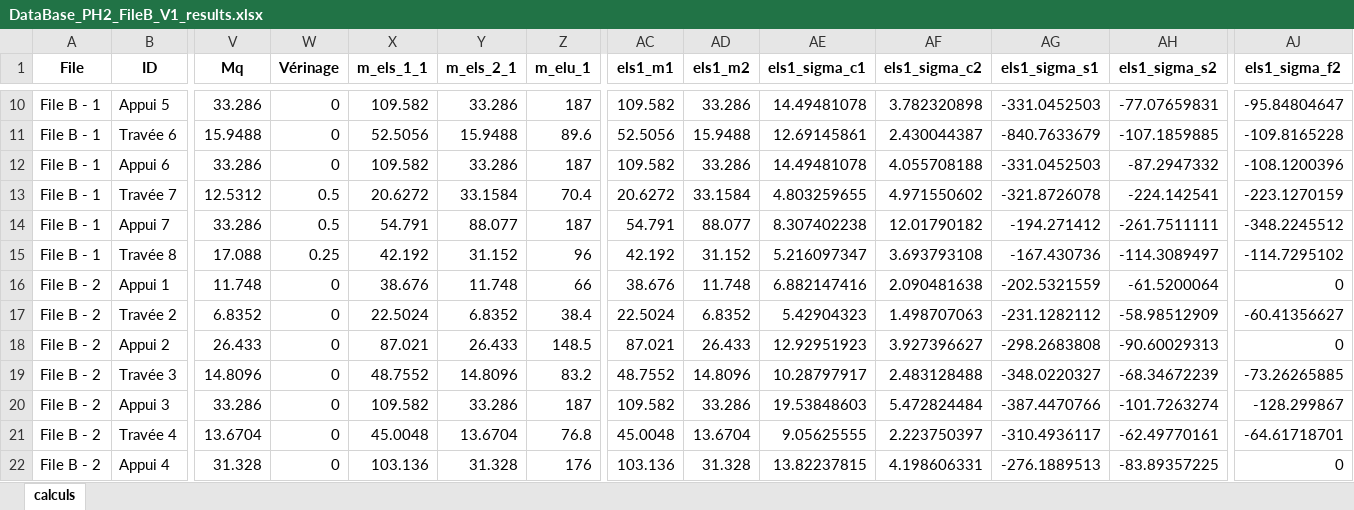
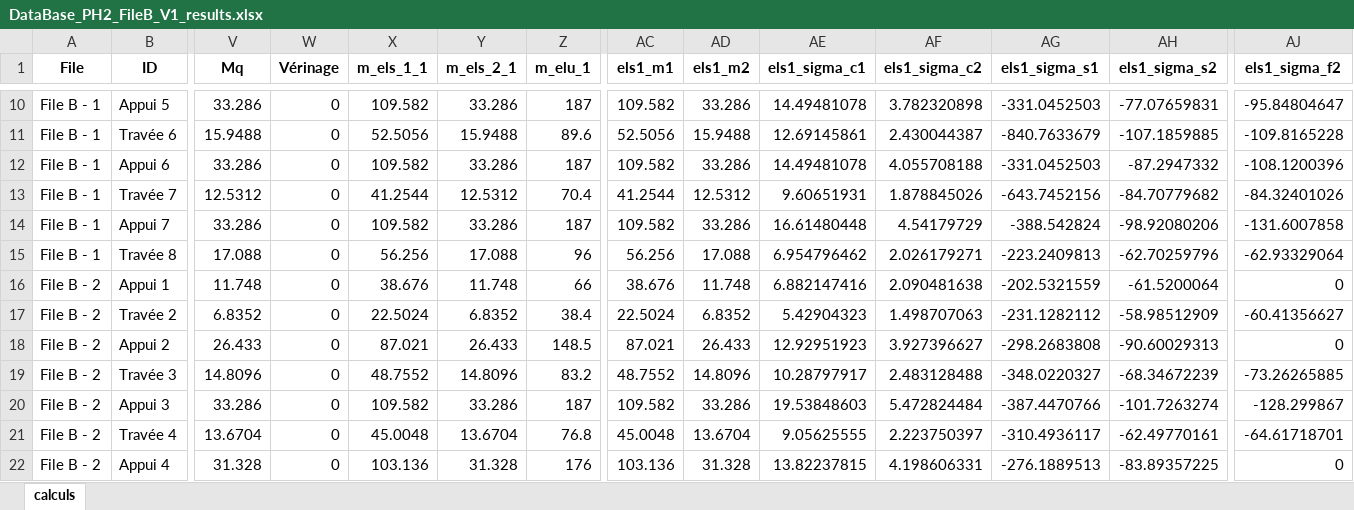
Before and after one commit to phil-vivant/Citallios, an Excel workbook: Calculs/DataBase_PH2_FileB_V1_results.xlsx, sheet calculs, drawn as a sheet; only a part is shown, gaps mark what is left out; values as stored, in another font and other column widths than the file's, no borders; the diff covers the shown part only; the diff names each change by its address in the sheet, - before the commit and + after, or states it on an @@ line.

```diff
--- a/Calculs/DataBase_PH2_FileB_V1_results.xlsx (sheet calculs)
+++ b/Calculs/DataBase_PH2_FileB_V1_results.xlsx (sheet calculs)
-W13:W14 (Vérinage): 0.5
+W13:W14 (Vérinage): 0
-X13 (m_els_1_1): 20.6272
+X13 (m_els_1_1): 41.2544
-Y13 (m_els_2_1): 33.1584
+Y13 (m_els_2_1): 12.5312
-AC13 (els1_m1): 20.6272
+AC13 (els1_m1): 41.2544
-AD13 (els1_m2): 33.1584
+AD13 (els1_m2): 12.5312
-AE13 (els1_sigma_c1): 4.803259655
+AE13 (els1_sigma_c1): 9.60651931
-AF13 (els1_sigma_c2): 4.971550602
+AF13 (els1_sigma_c2): 1.878845026
-AG13 (els1_sigma_s1): -321.8726078
+AG13 (els1_sigma_s1): -643.7452156
-AH13 (els1_sigma_s2): -224.142541
+AH13 (els1_sigma_s2): -84.70779682
-AJ13 (els1_sigma_f2): -223.1270159
+AJ13 (els1_sigma_f2): -84.32401026
-X14 (m_els_1_1): 54.791
+X14 (m_els_1_1): 109.582
-Y14 (m_els_2_1): 88.077
+Y14 (m_els_2_1): 33.286
-AC14 (els1_m1): 54.791
+AC14 (els1_m1): 109.582
-AD14 (els1_m2): 88.077
+AD14 (els1_m2): 33.286
-AE14 (els1_sigma_c1): 8.307402238
+AE14 (els1_sigma_c1): 16.61480448
-AF14 (els1_sigma_c2): 12.01790182
+AF14 (els1_sigma_c2): 4.54179729
-AG14 (els1_sigma_s1): -194.271412
+AG14 (els1_sigma_s1): -388.542824
-AH14 (els1_sigma_s2): -261.7511111
+AH14 (els1_sigma_s2): -98.92080206
-AJ14 (els1_sigma_f2): -348.2245512
+AJ14 (els1_sigma_f2): -131.6007858
-W15 (Vérinage): 0.25
+W15 (Vérinage): 0
-X15 (m_els_1_1): 42.192
+X15 (m_els_1_1): 56.256
-Y15 (m_els_2_1): 31.152
+Y15 (m_els_2_1): 17.088
-AC15 (els1_m1): 42.192
+AC15 (els1_m1): 56.256
-AD15 (els1_m2): 31.152
+AD15 (els1_m2): 17.088
-AE15 (els1_sigma_c1): 5.216097347
+AE15 (els1_sigma_c1): 6.954796462
-AF15 (els1_sigma_c2): 3.693793108
+AF15 (els1_sigma_c2): 2.026179271
-AG15 (els1_sigma_s1): -167.430736
+AG15 (els1_sigma_s1): -223.2409813
-AH15 (els1_sigma_s2): -114.3089497
+AH15 (els1_sigma_s2): -62.70259796
-AJ15 (els1_sigma_f2): -114.7295102
+AJ15 (els1_sigma_f2): -62.93329064
```
Also changed, not shown: 98 edited cells elsewhere in this sheet, Calculs/DataBase_PH2_FileA_V1.xlsx, Calculs/DataBase_PH2_FileA_V1_results.xlsx, 4 other files.
